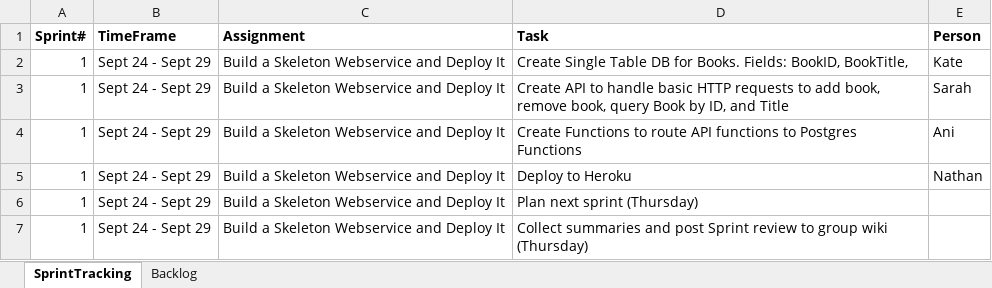
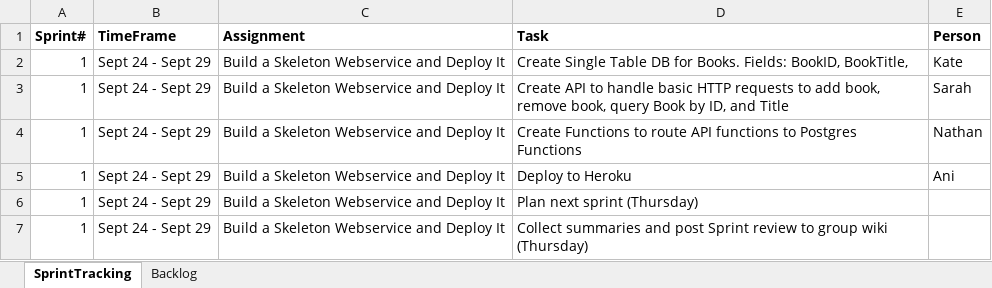
Before and after one commit to neu-seattle-cs5500-fall18/book-library-web-service-scrumptious, an Excel workbook: sprint_tracking.xlsx, sheet SprintTracking, drawn as a sheet; values as stored, in another font and other column widths than the file's, no borders; the diff names each change by its address in the sheet, - before the commit and + after, or states it on an @@ line.

```diff
--- a/sprint_tracking.xlsx (sheet SprintTracking)
+++ b/sprint_tracking.xlsx (sheet SprintTracking)
-E4 (Person): Ani
+E4 (Person): Nathan
-E5 (Person): Nathan
+E5 (Person): Ani
```
Also changed, not shown: 1 other file.
